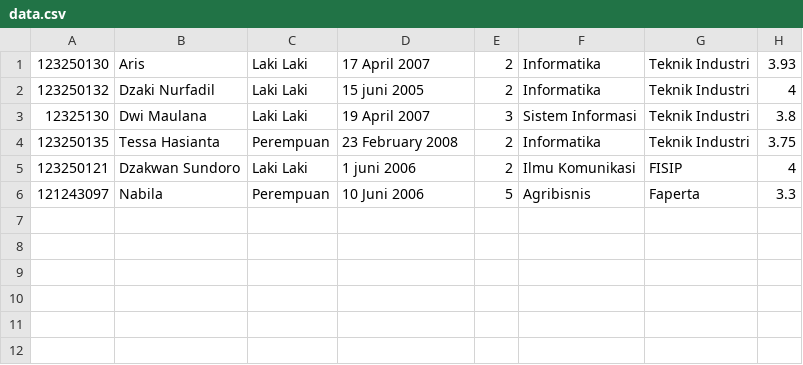
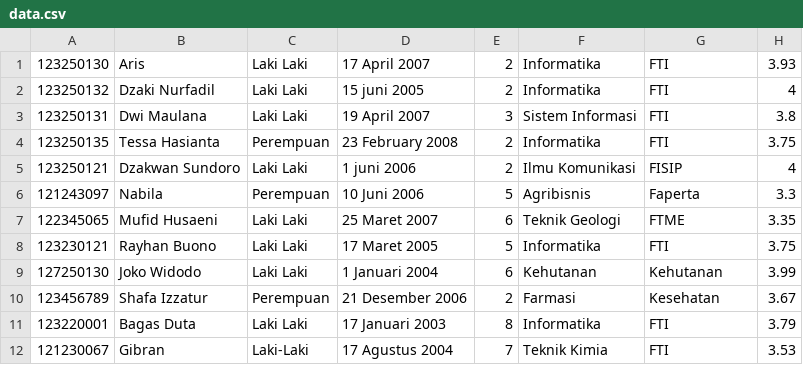
Before and after one commit to ArisDwiMaulana/lat_responsi_alpro_lanjut, a CSV file: src/data.csv, drawn as a sheet.

Commit message:
menambahkan fitur cari data dengan menggunakan metode binary search

```diff
--- a/src/data.csv
+++ b/src/data.csv
@@ -1,6 +1,12 @@
-123250130,Aris,Laki Laki,17 April 2007,2,Informatika,Teknik Industri,3.93
-123250132,Dzaki Nurfadil,Laki Laki,15 juni 2005,2,Informatika,Teknik Industri,4
-12325130,Dwi Maulana,Laki Laki,19 April 2007,3,Sistem Informasi,Teknik Industri,3.8
-123250135,Tessa Hasianta,Perempuan,23 February 2008,2,Informatika,Teknik Industri,3.75
+123250130,Aris,Laki Laki,17 April 2007,2,Informatika,FTI,3.93
+123250132,Dzaki Nurfadil,Laki Laki,15 juni 2005,2,Informatika,FTI,4
+123250131,Dwi Maulana,Laki Laki,19 April 2007,3,Sistem Informasi,FTI,3.8
+123250135,Tessa Hasianta,Perempuan,23 February 2008,2,Informatika,FTI,3.75
 123250121,Dzakwan Sundoro,Laki Laki,1 juni 2006,2,Ilmu Komunikasi,FISIP,4
 121243097,Nabila,Perempuan,10 Juni 2006,5,Agribisnis,Faperta,3.3
+122345065,Mufid Husaeni,Laki Laki,25 Maret 2007,6,Teknik Geologi,FTME,3.35
+123230121,Rayhan Buono,Laki Laki,17 Maret 2005,5,Informatika,FTI,3.75
+127250130,Joko Widodo,Laki Laki,1 Januari 2004,6,Kehutanan,Kehutanan,3.99
+123456789,Shafa Izzatur,Perempuan,21 Desember 2006,2,Farmasi,Kesehatan,3.67
+123220001,Bagas Duta,Laki Laki,17 Januari 2003,8,Informatika,FTI,3.79
+121230067,Gibran,Laki-Laki,17 Agustus 2004,7,Teknik Kimia,FTI,3.53
```
Also changed, not shown: 1 other file.
